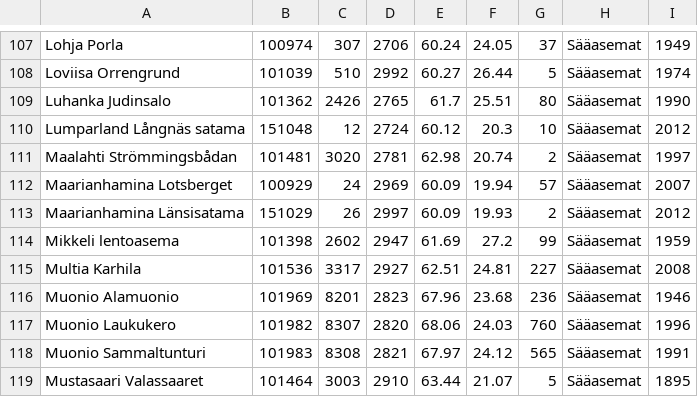
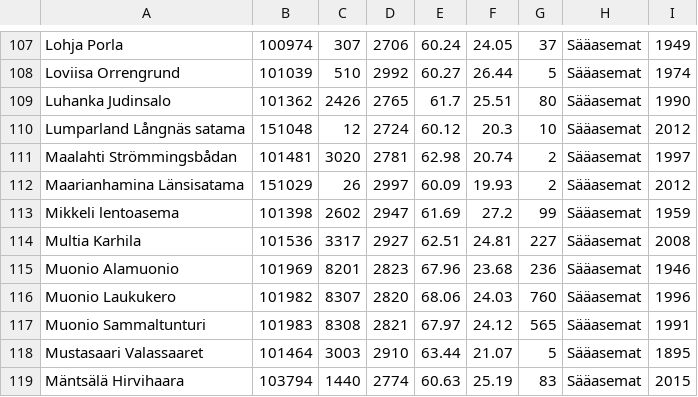
Before and after one commit to Tumetsu/FMI-weather-downloader, a CSV file: data/stations.csv, drawn as a sheet; only a part is shown, gaps mark what is left out; the shorter side is filled out with more unchanged rows; the diff names each change by its address in the sheet, - before the commit and + after, or states it on an @@ line.

Commit message:
Removed station with no catalogue data

```diff
--- a/data/stations.csv
+++ b/data/stations.csv
-row 112: Maarianhamina Lotsberget | 100929 | 24 | 2969 | 60.09 | 19.94 | 57 | Sääasemat | 2007
```
